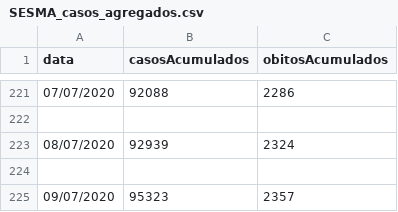
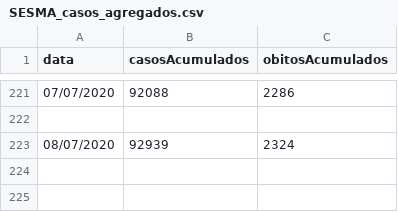
Before and after one commit to lucaseosilva/covid19-ma, a CSV file: SESMA_casos_agregados.csv, drawn as a sheet; only a part is shown, gaps mark what is left out; the diff names each change by its address in the sheet, - before the commit and + after, or states it on an @@ line.

Commit message:
Update SESMA_casos_agregados.csv

```diff
--- a/SESMA_casos_agregados.csv
+++ b/SESMA_casos_agregados.csv
-row 224: (empty)
-row 225: 09/07/2020 | 95323 | 2357
```
